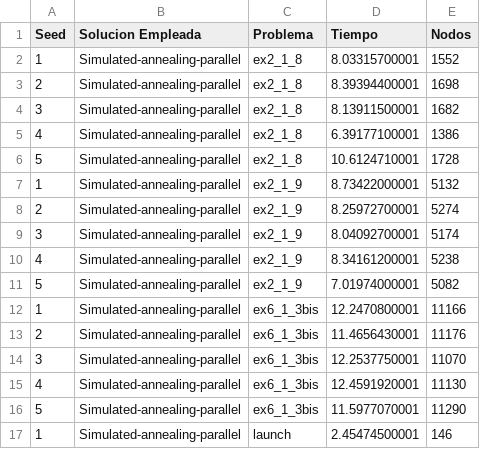
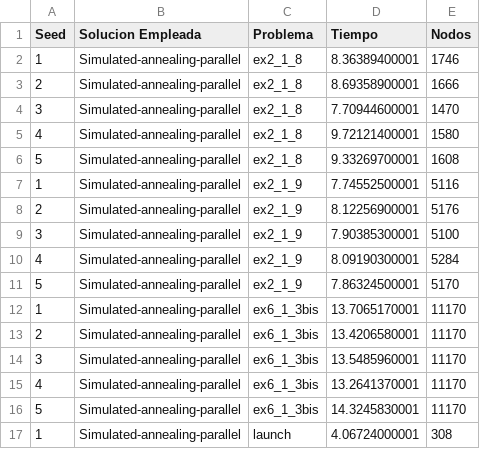
Before and after one commit to Ketbome/Tesis, a CSV file: Trabajo/Data/simulated-annealing-parallel.csv, drawn as a sheet; only a part is shown; the diff covers the shown part only.

```diff
--- a/Trabajo/Data/simulated-annealing-parallel.csv
+++ b/Trabajo/Data/simulated-annealing-parallel.csv
@@ -1,17 +1,17 @@
 Seed,Solucion Empleada,Problema,Tiempo,Nodos
-1,Simulated-annealing-parallel,ex2_1_8,8.03315700001,1552
-2,Simulated-annealing-parallel,ex2_1_8,8.39394400001,1698
-3,Simulated-annealing-parallel,ex2_1_8,8.13911500001,1682
-4,Simulated-annealing-parallel,ex2_1_8,6.39177100001,1386
-5,Simulated-annealing-parallel,ex2_1_8,10.6124710001,1728
-1,Simulated-annealing-parallel,ex2_1_9,8.73422000001,5132
-2,Simulated-annealing-parallel,ex2_1_9,8.25972700001,5274
-3,Simulated-annealing-parallel,ex2_1_9,8.04092700001,5174
-4,Simulated-annealing-parallel,ex2_1_9,8.34161200001,5238
-5,Simulated-annealing-parallel,ex2_1_9,7.01974000001,5082
-1,Simulated-annealing-parallel,ex6_1_3bis,12.2470800001,11166
-2,Simulated-annealing-parallel,ex6_1_3bis,11.4656430001,11176
-3,Simulated-annealing-parallel,ex6_1_3bis,12.2537750001,11070
-4,Simulated-annealing-parallel,ex6_1_3bis,12.4591920001,11130
-5,Simulated-annealing-parallel,ex6_1_3bis,11.5977070001,11290
-1,Simulated-annealing-parallel,launch,2.45474500001,146
+1,Simulated-annealing-parallel,ex2_1_8,8.36389400001,1746
+2,Simulated-annealing-parallel,ex2_1_8,8.69358900001,1666
+3,Simulated-annealing-parallel,ex2_1_8,7.70944600001,1470
+4,Simulated-annealing-parallel,ex2_1_8,9.72121400001,1580
+5,Simulated-annealing-parallel,ex2_1_8,9.33269700001,1608
+1,Simulated-annealing-parallel,ex2_1_9,7.74552500001,5116
+2,Simulated-annealing-parallel,ex2_1_9,8.12256900001,5176
+3,Simulated-annealing-parallel,ex2_1_9,7.90385300001,5100
+4,Simulated-annealing-parallel,ex2_1_9,8.09190300001,5284
+5,Simulated-annealing-parallel,ex2_1_9,7.86324500001,5170
+1,Simulated-annealing-parallel,ex6_1_3bis,13.7065170001,11170
+2,Simulated-annealing-parallel,ex6_1_3bis,13.4206580001,11170
+3,Simulated-annealing-parallel,ex6_1_3bis,13.5485960001,11170
+4,Simulated-annealing-parallel,ex6_1_3bis,13.2641370001,11170
+5,Simulated-annealing-parallel,ex6_1_3bis,14.3245830001,11170
+1,Simulated-annealing-parallel,launch,4.06724000001,308
```
Also changed, not shown: 2 removed rows and 93 edited cells elsewhere in this file, Trabajo/Data/hill-climbing-parallel.csv, 5 other files.
